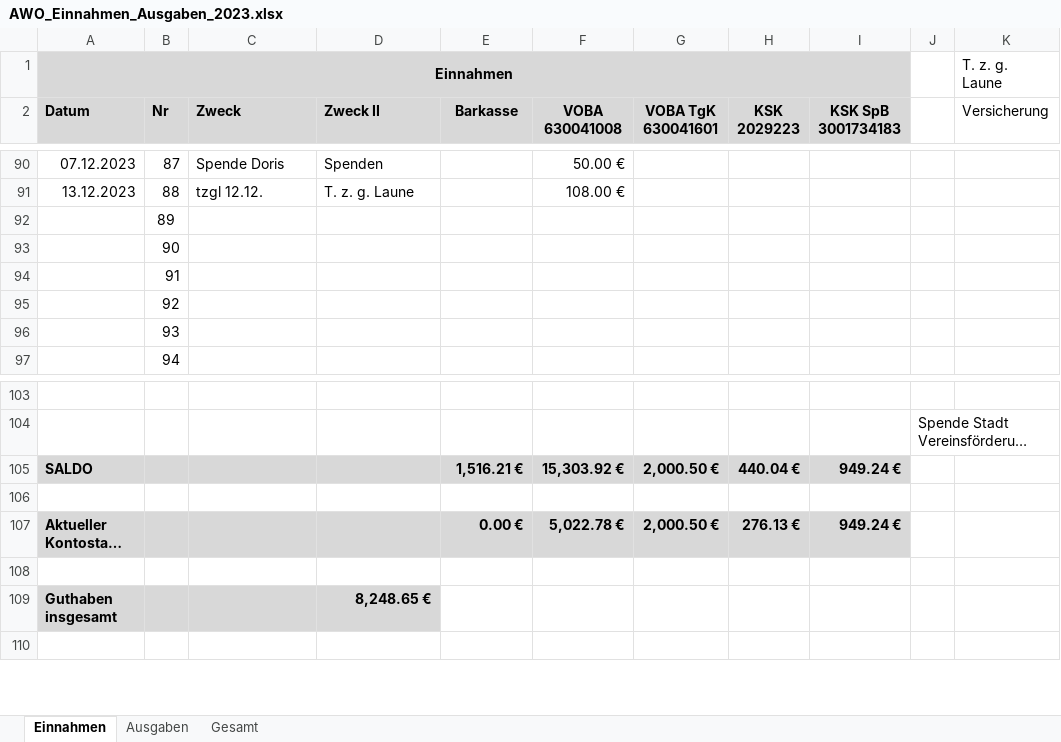
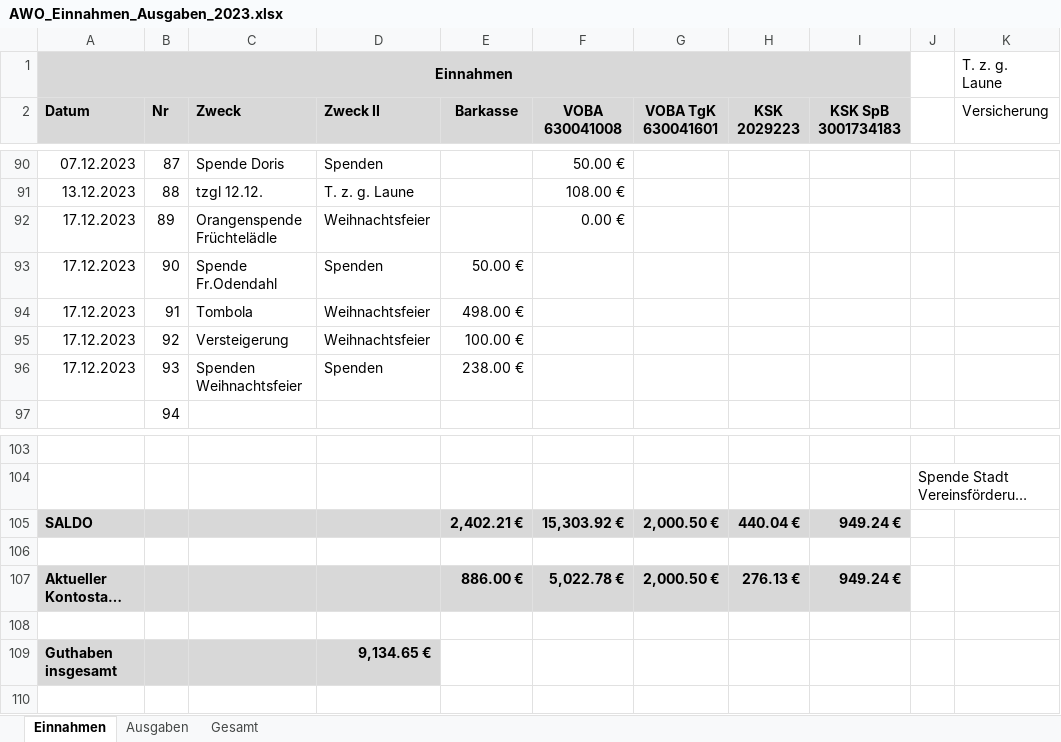
Before and after one commit to bwildner/AWO, an Excel workbook: 2023/AWO_Einnahmen_Ausgaben_2023.xlsx, sheet Einnahmen, drawn as a sheet; only a part is shown, gaps mark what is left out; long unchanged cells end in …; values as stored, in another font and other column widths than the file's, no borders; conditional formats not drawn; the diff names each change by its address in the sheet, - before the commit and + after, or states it on an @@ line.

```diff
--- a/2023/AWO_Einnahmen_Ausgaben_2023.xlsx (sheet Einnahmen)
+++ b/2023/AWO_Einnahmen_Ausgaben_2023.xlsx (sheet Einnahmen)
-A92:A96 (Datum): (empty)
+A92:A96 (Datum): 17.12.2023
-C92 (Zweck): (empty)
+C92 (Zweck): Orangenspende Früchtelädle
-D92 (Zweck II): (empty)
+D92 (Zweck II): Weihnachtsfeier
-F92 (VOBA 630041008): (empty)
+F92 (VOBA 630041008): 0.00 €
-C93 (Zweck): (empty)
+C93 (Zweck): Spende Fr.Odendahl
-D93 (Zweck II): (empty)
+D93 (Zweck II): Spenden
-E93 (Barkasse): (empty)
+E93 (Barkasse): 50.00 €
-C94 (Zweck): (empty)
+C94 (Zweck): Tombola
-D94:D95 (Zweck II): (empty)
+D94:D95 (Zweck II): Weihnachtsfeier
-E94 (Barkasse): (empty)
+E94 (Barkasse): 498.00 €
-C95 (Zweck): (empty)
+C95 (Zweck): Versteigerung
-E95 (Barkasse): (empty)
+E95 (Barkasse): 100.00 €
-C96 (Zweck): (empty)
+C96 (Zweck): Spenden Weihnachtsfeier
-D96 (Zweck II): (empty)
+D96 (Zweck II): Spenden
-E96 (Barkasse): (empty)
+E96 (Barkasse): 238.00 €
-E105 (Barkasse): 1,516.21 €
+E105 (Barkasse): 2,402.21 €
-E107 (Barkasse): 0.00 €
+E107 (Barkasse): 886.00 €
-D109 (Zweck II): 8,248.65 €
+D109 (Zweck II): 9,134.65 €
```
Also changed, not shown: 1 other file.
